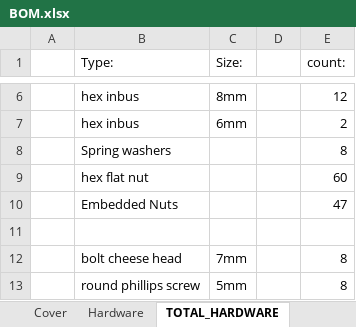
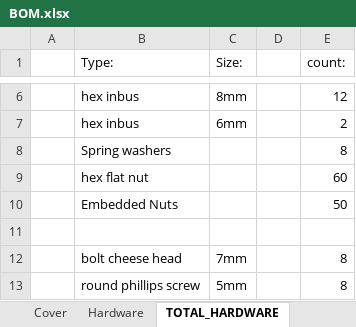
Before and after one commit to TechSpiderbot/MarkII, an Excel workbook: doc/BOM.xlsx, sheet TOTAL_HARDWARE, drawn as a sheet; only a part is shown, gaps mark what is left out; values as stored, in another font and other column widths than the file's, no borders; the diff names each change by its address in the sheet, - before the commit and + after, or states it on an @@ line.

```diff
--- a/doc/BOM.xlsx (sheet TOTAL_HARDWARE)
+++ b/doc/BOM.xlsx (sheet TOTAL_HARDWARE)
-E10 (count:): 47
+E10 (count:): 50
```
Also changed, not shown: sheet Hardware, 1 other file.
